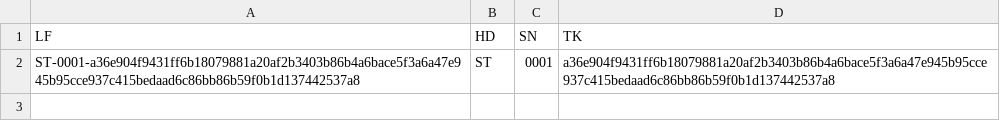
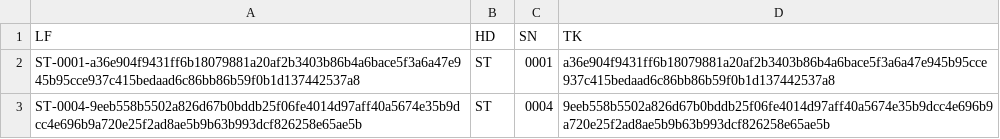
Before and after one commit to itsN1X/8253_ST_0xFFF, a CSV file: lib/key/roster.csv, drawn as a sheet.

Commit message:
Update roster.csv

```diff
--- a/lib/key/roster.csv
+++ b/lib/key/roster.csv
@@ -2 +2,2 @@ LF,HD,SN,TK
 ST-0001-a36e904f9431ff6b18079881a20af2b3403b86b4a6bace5f3a6a47e945b95cce937c415bedaad6c86bb86b59f0b1d137442537a8,ST,0001,a36e904f9431ff6b18079881a20af2b3403b86b4a6bace5f3a6a47e945b95cce937c415bedaad6c86bb86b59f0b1d137442537a8
+ST-0004-9eeb558b5502a826d67b0bddb25f06fe4014d97aff40a5674e35b9dcc4e696b9a720e25f2ad8ae5b9b63b993dcf826258e65ae5b,ST,0004,9eeb558b5502a826d67b0bddb25f06fe4014d97aff40a5674e35b9dcc4e696b9a720e25f2ad8ae5b9b63b993dcf826258e65ae5b
```
